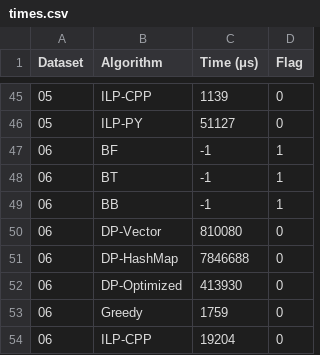
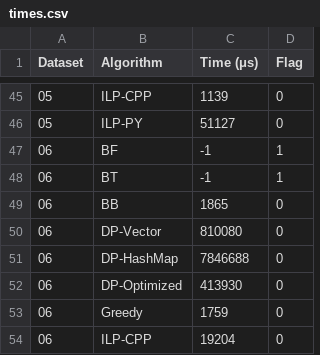
Before and after one commit to snaldos/packing-optimization, a CSV file: docs/reference_materials/notes/time_comparison/times.csv, drawn as a sheet; only a part is shown, gaps mark what is left out.

```diff
--- a/docs/reference_materials/notes/time_comparison/times.csv
+++ b/docs/reference_materials/notes/time_comparison/times.csv
@@ -48,3 +48,3 @@ Dataset, Algorithm, Time (μs), Flag
 06, BT, -1, 1
-06, BB, -1, 1
+06, BB, 1865, 0
 06, DP-Vector, 810080, 0
```
Also changed, not shown: 2 other files.
